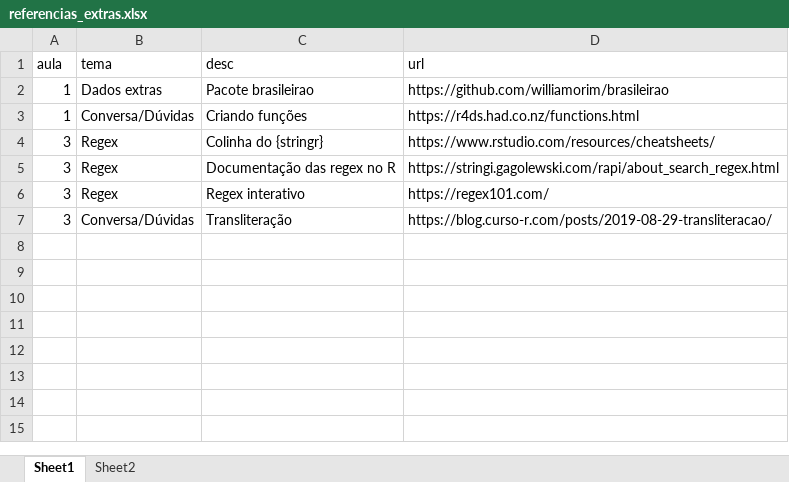
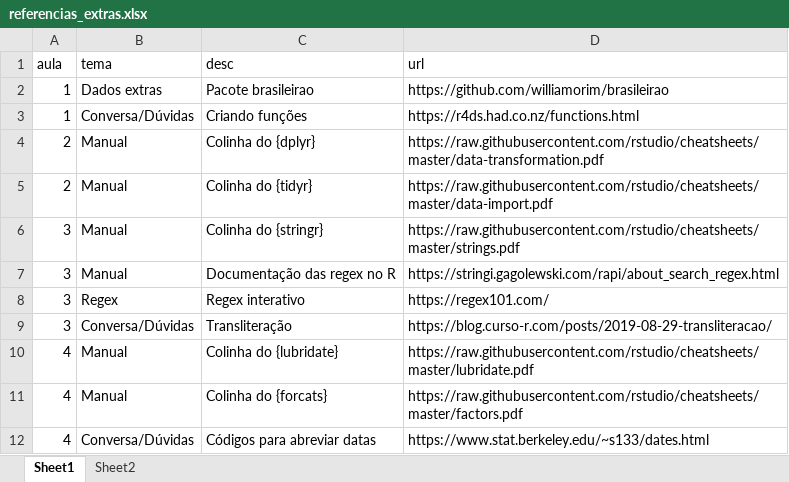
Before and after one commit to curso-r/202108-r4ds-2, an Excel workbook: referencias_extras.xlsx, sheet Sheet1, drawn as a sheet; values as stored, in another font and other column widths than the file's, no borders; addresses are those after the commit; the diff names each change by its address in the sheet, - before the commit and + after, or states it on an @@ line.

Commit message:
Refs extras

```diff
--- a/referencias_extras.xlsx (sheet Sheet1)
+++ b/referencias_extras.xlsx (sheet Sheet1)
+row 4: 2 | Manual | Colinha do {dplyr} | https://raw.githubusercontent.com/rstudio/cheatsheets/master/data-transformation.pdf
+row 5: 2 | Manual | Colinha do {tidyr} | https://raw.githubusercontent.com/rstudio/cheatsheets/master/data-import.pdf
-B6:B7 (tema): Regex
+B6:B7 (tema): Manual
-D6 (url): https://www.rstudio.com/resources/cheatsheets/
+D6 (url): https://raw.githubusercontent.com/rstudio/cheatsheets/master/strings.pdf
+row 10: 4 | Manual | Colinha do {lubridate} | https://raw.githubusercontent.com/rstudio/cheatsheets/master/lubridate.pdf
+row 11: 4 | Manual | Colinha do {forcats} | https://raw.githubusercontent.com/rstudio/cheatsheets/master/factors.pdf
+row 12: 4 | Conversa/Dúvidas | Códigos para abreviar datas | https://www.stat.berkeley.edu/~s133/dates.html
```
Also changed, not shown: 2 other files.
